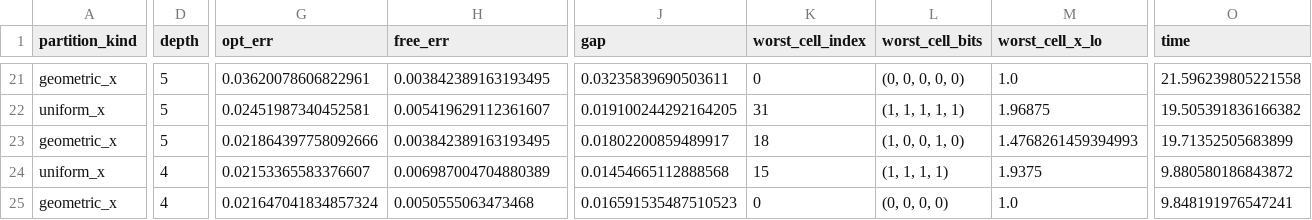
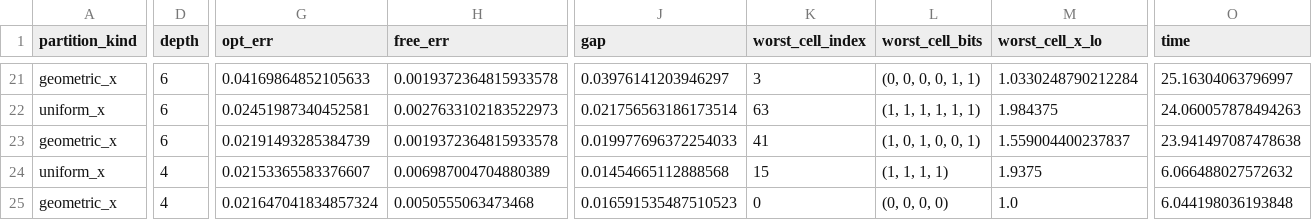
Before and after one commit to Protonk/SlideRule, a CSV file: experiments/results/lodestone_summary.csv, drawn as a sheet; only a part is shown, gaps mark what is left out; the diff covers the shown part only; the diff names each change by its address in the sheet, - before the commit and + after, or states it on an @@ line.

```diff
--- a/experiments/results/lodestone_summary.csv
+++ b/experiments/results/lodestone_summary.csv
-D21:D23 (depth): 5
+D21:D23 (depth): 6
-G21 (opt_err): 0.03620078606822961
+G21 (opt_err): 0.04169864852105633
-H21 (free_err): 0.003842389163193495
+H21 (free_err): 0.0019372364815933578
-J21 (gap): 0.03235839690503611
+J21 (gap): 0.03976141203946297
-K21 (worst_cell_index): 0
+K21 (worst_cell_index): 3
-L21 (worst_cell_bits): (0, 0, 0, 0, 0)
+L21 (worst_cell_bits): (0, 0, 0, 0, 1, 1)
-M21 (worst_cell_x_lo): 1.0
+M21 (worst_cell_x_lo): 1.0330248790212284
-O21 (time): 21.596239805221558
+O21 (time): 25.16304063796997
-H22 (free_err): 0.005419629112361607
+H22 (free_err): 0.0027633102183522973
-J22 (gap): 0.019100244292164205
+J22 (gap): 0.021756563186173514
-K22 (worst_cell_index): 31
+K22 (worst_cell_index): 63
-L22 (worst_cell_bits): (1, 1, 1, 1, 1)
+L22 (worst_cell_bits): (1, 1, 1, 1, 1, 1)
-M22 (worst_cell_x_lo): 1.96875
+M22 (worst_cell_x_lo): 1.984375
-O22 (time): 19.505391836166382
+O22 (time): 24.060057878494263
-G23 (opt_err): 0.021864397758092666
+G23 (opt_err): 0.02191493285384739
-H23 (free_err): 0.003842389163193495
+H23 (free_err): 0.0019372364815933578
-J23 (gap): 0.01802200859489917
+J23 (gap): 0.019977696372254033
-K23 (worst_cell_index): 18
+K23 (worst_cell_index): 41
-L23 (worst_cell_bits): (1, 0, 0, 1, 0)
+L23 (worst_cell_bits): (1, 0, 1, 0, 0, 1)
-M23 (worst_cell_x_lo): 1.4768261459394993
+M23 (worst_cell_x_lo): 1.559004400237837
-O23 (time): 19.71352505683899
+O23 (time): 23.941497087478638
-O24 (time): 9.880580186843872
+O24 (time): 6.066488027572632
-O25 (time): 9.848191976547241
+O25 (time): 6.044198036193848
```
Also changed, not shown: 32 edited cells elsewhere in this file, 3 other files.
